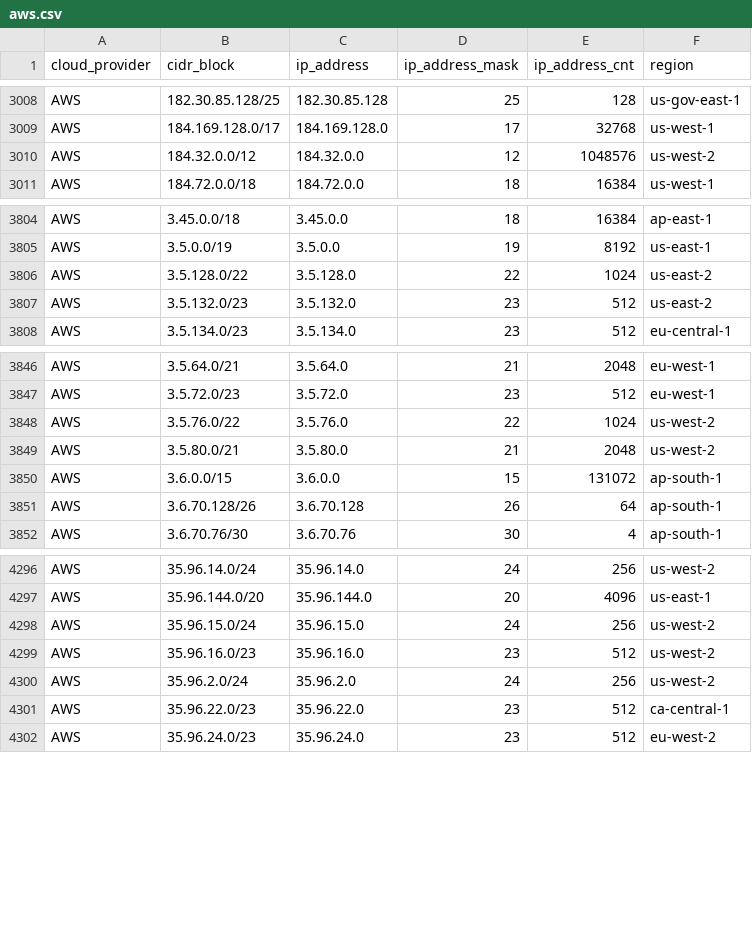
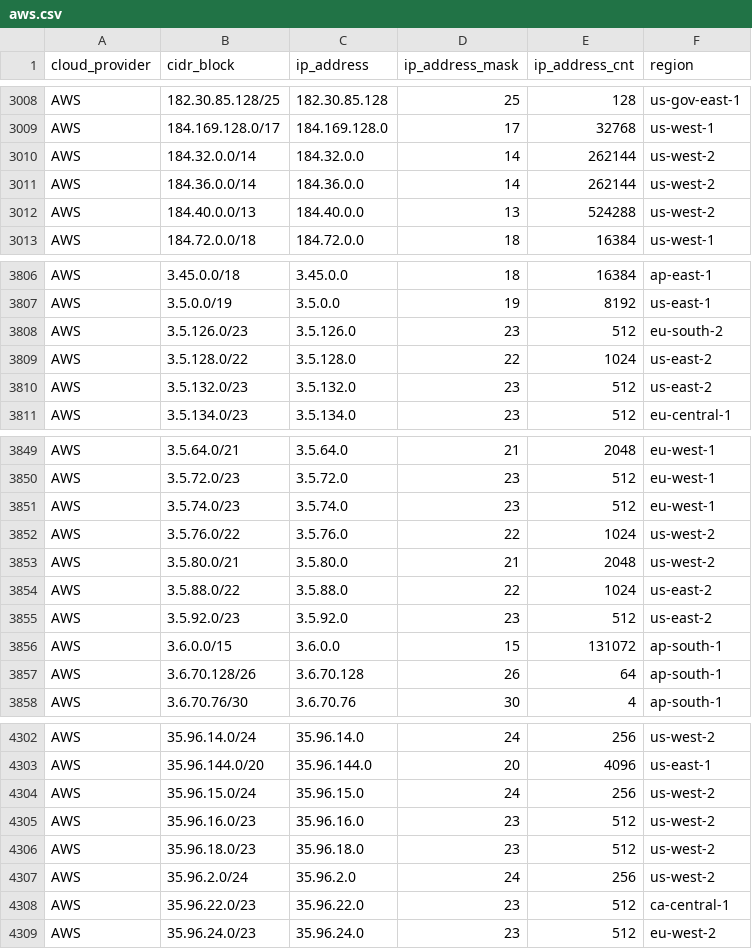
Before and after one commit to danilabs/public-cloud-provider-ip-ranges, a CSV file: data/providers/aws.csv, drawn as a sheet; only a part is shown, gaps mark what is left out.

```diff
--- a/data/providers/aws.csv
+++ b/data/providers/aws.csv
@@ -3009,3 +3009,5 @@ AWS,182.30.85.128/25,182.30.85.128,25,128,us-gov-east-1
 AWS,184.169.128.0/17,184.169.128.0,17,32768,us-west-1
-AWS,184.32.0.0/12,184.32.0.0,12,1048576,us-west-2
+AWS,184.32.0.0/14,184.32.0.0,14,262144,us-west-2
+AWS,184.36.0.0/14,184.36.0.0,14,262144,us-west-2
+AWS,184.40.0.0/13,184.40.0.0,13,524288,us-west-2
 AWS,184.72.0.0/18,184.72.0.0,18,16384,us-west-1
@@ -3805,2 +3807,3 @@ AWS,3.45.0.0/18,3.45.0.0,18,16384,ap-east-1
 AWS,3.5.0.0/19,3.5.0.0,19,8192,us-east-1
+AWS,3.5.126.0/23,3.5.126.0,23,512,eu-south-2
 AWS,3.5.128.0/22,3.5.128.0,22,1024,us-east-2
@@ -3847,4 +3850,7 @@ AWS,3.5.64.0/21,3.5.64.0,21,2048,eu-west-1
 AWS,3.5.72.0/23,3.5.72.0,23,512,eu-west-1
+AWS,3.5.74.0/23,3.5.74.0,23,512,eu-west-1
 AWS,3.5.76.0/22,3.5.76.0,22,1024,us-west-2
 AWS,3.5.80.0/21,3.5.80.0,21,2048,us-west-2
+AWS,3.5.88.0/22,3.5.88.0,22,1024,us-east-2
+AWS,3.5.92.0/23,3.5.92.0,23,512,us-east-2
 AWS,3.6.0.0/15,3.6.0.0,15,131072,ap-south-1
@@ -4299,2 +4305,3 @@ AWS,35.96.15.0/24,35.96.15.0,24,256,us-west-2
 AWS,35.96.16.0/23,35.96.16.0,23,512,us-west-2
+AWS,35.96.18.0/23,35.96.18.0,23,512,us-west-2
 AWS,35.96.2.0/24,35.96.2.0,24,256,us-west-2
```
Also changed, not shown: data/providers/linode.csv, 20 other files.
